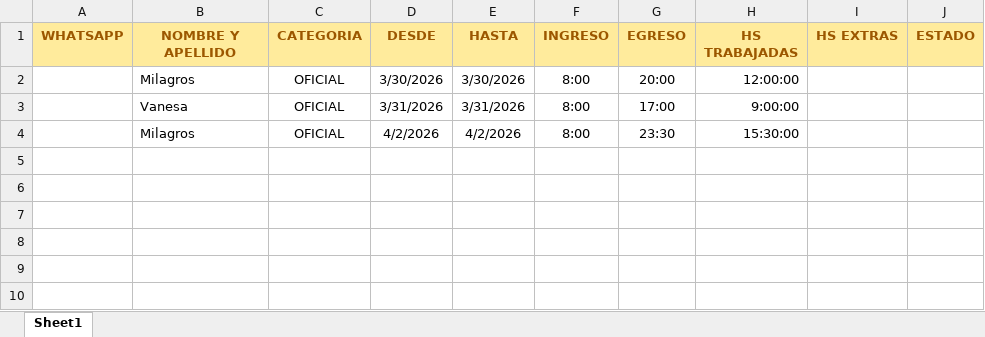
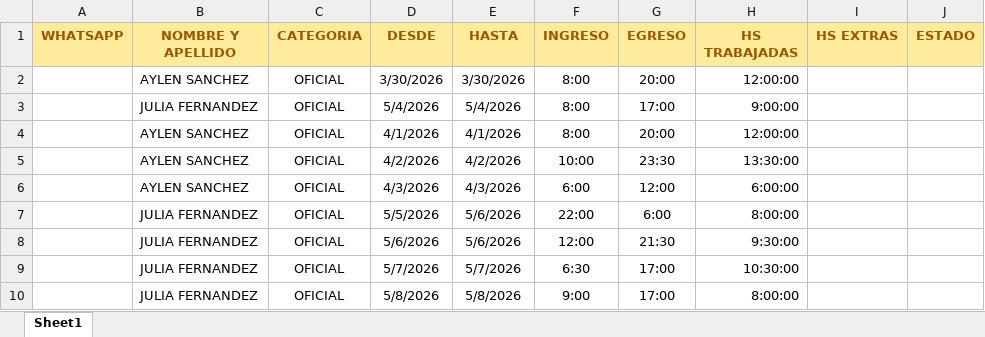
Before and after one commit to Rigoberte/Sistema-Pago-Horas-Extras, an Excel workbook: data/ReporteHS.xlsx, sheet Sheet1, drawn as a sheet; values as stored, in another font and other column widths than the file's, no borders; addresses are those after the commit; the diff names each change by its address in the sheet, - before the commit and + after, or states it on an @@ line.

```diff
--- a/data/ReporteHS.xlsx (sheet Sheet1)
+++ b/data/ReporteHS.xlsx (sheet Sheet1)
-B2 (NOMBRE Y APELLIDO): Milagros
+B2 (NOMBRE Y APELLIDO): AYLEN SANCHEZ
-B3 (NOMBRE Y APELLIDO): Vanesa
+B3 (NOMBRE Y APELLIDO): JULIA FERNANDEZ
-D3 (DESDE): 3/31/2026
+D3 (DESDE): 5/4/2026
-E3 (HASTA): 3/31/2026
+E3 (HASTA): 5/4/2026
+row 4:  | AYLEN SANCHEZ | OFICIAL | 4/1/2026 | 4/1/2026 | 8:00 | 20:00 | 12:00:00
-B5 (NOMBRE Y APELLIDO): Milagros
+B5 (NOMBRE Y APELLIDO): AYLEN SANCHEZ
-F5 (INGRESO): 8:00
+F5 (INGRESO): 10:00
-H5 (HS TRABAJADAS): 15:30:00
+H5 (HS TRABAJADAS): 13:30:00
+row 6:  | AYLEN SANCHEZ | OFICIAL | 4/3/2026 | 4/3/2026 | 6:00 | 12:00 | 6:00:00
+row 7:  | JULIA FERNANDEZ | OFICIAL | 5/5/2026 | 5/6/2026 | 22:00 | 6:00 | 8:00:00
+row 8:  | JULIA FERNANDEZ | OFICIAL | 5/6/2026 | 5/6/2026 | 12:00 | 21:30 | 9:30:00
+row 9:  | JULIA FERNANDEZ | OFICIAL | 5/7/2026 | 5/7/2026 | 6:30 | 17:00 | 10:30:00
+row 10:  | JULIA FERNANDEZ | OFICIAL | 5/8/2026 | 5/8/2026 | 9:00 | 17:00 | 8:00:00
```
Also changed, not shown: data/DatosEmpleados.xlsx, data/Feriados.xlsx, 10 other files.
